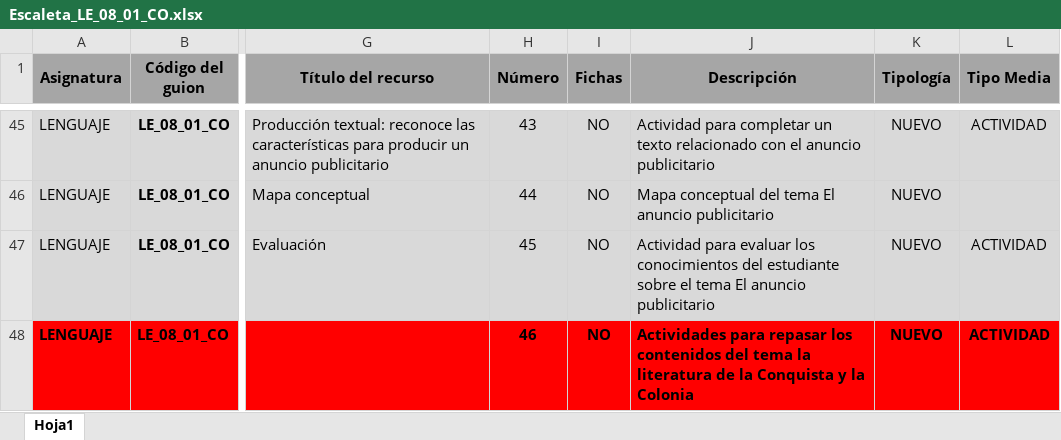
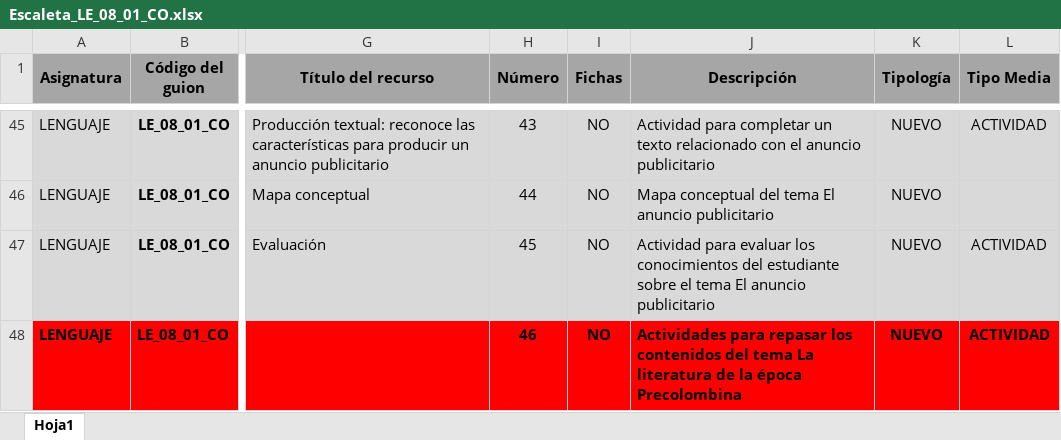
Before and after one commit to AulaPlanetaColombia/Lenguaje, an Excel workbook: fuentes/contenidos/grado08/guion01/Escaleta_LE_08_01_CO.xlsx, sheet Hoja1, drawn as a sheet; only a part is shown, gaps mark what is left out; values as stored, in another font and other column widths than the file's, no borders; the diff names each change by its address in the sheet, - before the commit and + after, or states it on an @@ line.

```diff
--- a/fuentes/contenidos/grado08/guion01/Escaleta_LE_08_01_CO.xlsx (sheet Hoja1)
+++ b/fuentes/contenidos/grado08/guion01/Escaleta_LE_08_01_CO.xlsx (sheet Hoja1)
-J48 (Descripción): …del tema la literatura de la Conquista y la Colonia
+J48 (Descripción): …del tema La literatura de la época Precolombina
```
Also changed, not shown: fuentes/contenidos/grado07/guion01/Escaleta_LE_07_01_CO.xlsx.
